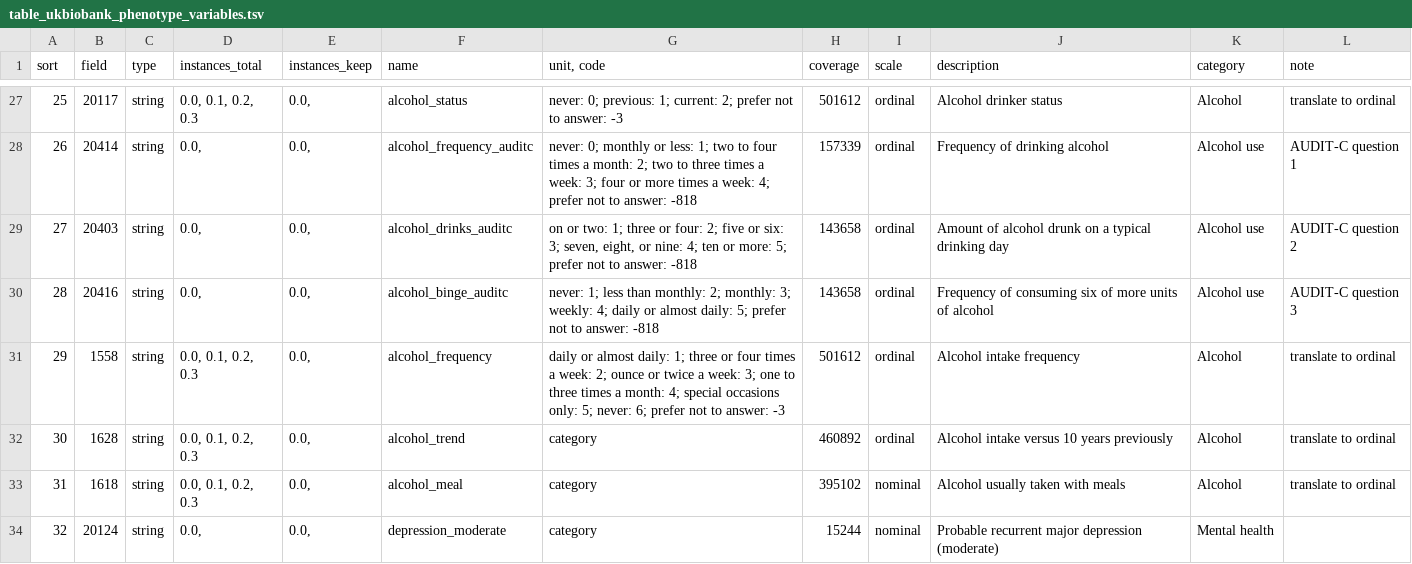
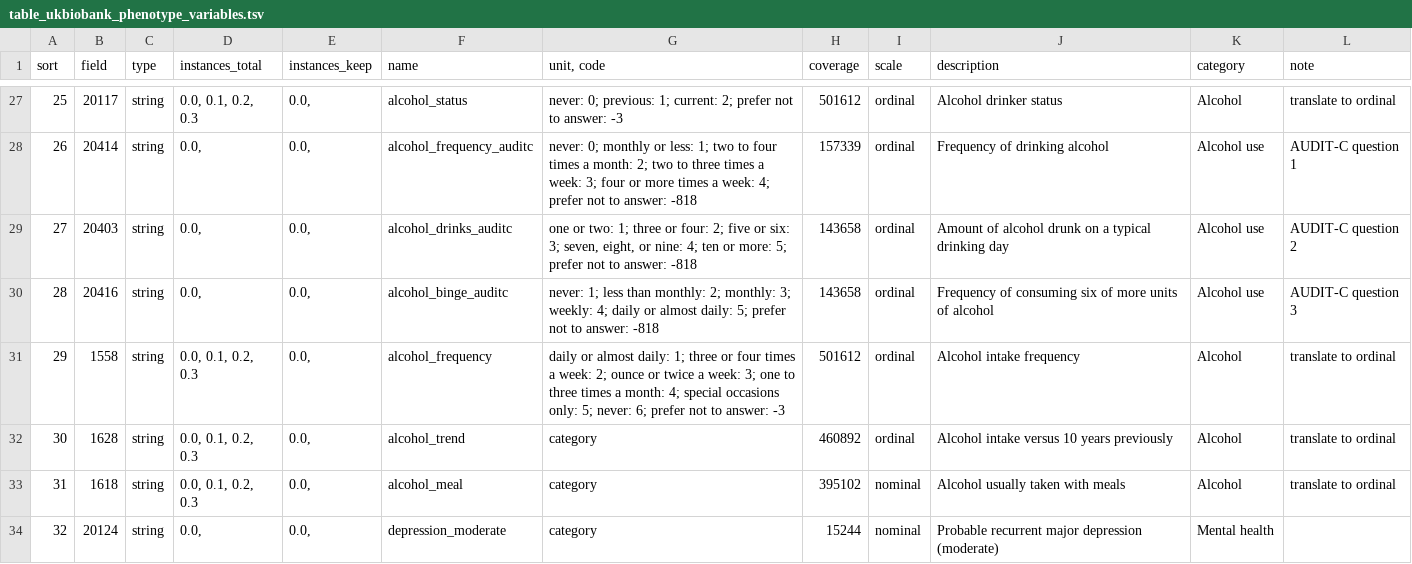
Before and after one commit to tcameronwaller/sexy_alcohol, a TSV file: parameters/table_ukbiobank_phenotype_variables.tsv, drawn as a sheet; only a part is shown, gaps mark what is left out.

Commit message:
switch to table terminology, convert variable types

```diff
--- a/parameters/table_ukbiobank_phenotype_variables.tsv
+++ b/parameters/table_ukbiobank_phenotype_variables.tsv
@@ -28,3 +28,3 @@ sort	field	type	instances_total	instances_keep	name	unit, code	coverage	scale	de
 26	20414	string	0.0,	0.0,	alcohol_frequency_auditc	never: 0; monthly or less: 1; two to four times a month: 2; two to three times a week: 3; four or more times a week: 4; prefer not to answer: -818	157339	ordinal	Frequency of drinking alcohol	Alcohol use	AUDIT-C question 1
-27	20403	string	0.0,	0.0,	alcohol_drinks_auditc	on or two: 1; three or four: 2; five or six: 3; seven, eight, or nine: 4; ten or more: 5; prefer not to answer: -818	143658	ordinal	Amount of alcohol drunk on a typical drinking day	Alcohol use	AUDIT-C question 2
+27	20403	string	0.0,	0.0,	alcohol_drinks_auditc	one or two: 1; three or four: 2; five or six: 3; seven, eight, or nine: 4; ten or more: 5; prefer not to answer: -818	143658	ordinal	Amount of alcohol drunk on a typical drinking day	Alcohol use	AUDIT-C question 2
 28	20416	string	0.0,	0.0,	alcohol_binge_auditc	never: 1; less than monthly: 2; monthly: 3; weekly: 4; daily or almost daily: 5; prefer not to answer: -818	143658	ordinal	Frequency of consuming six of more units of alcohol	Alcohol use	AUDIT-C question 3
```
Also changed, not shown: 1 other file.
